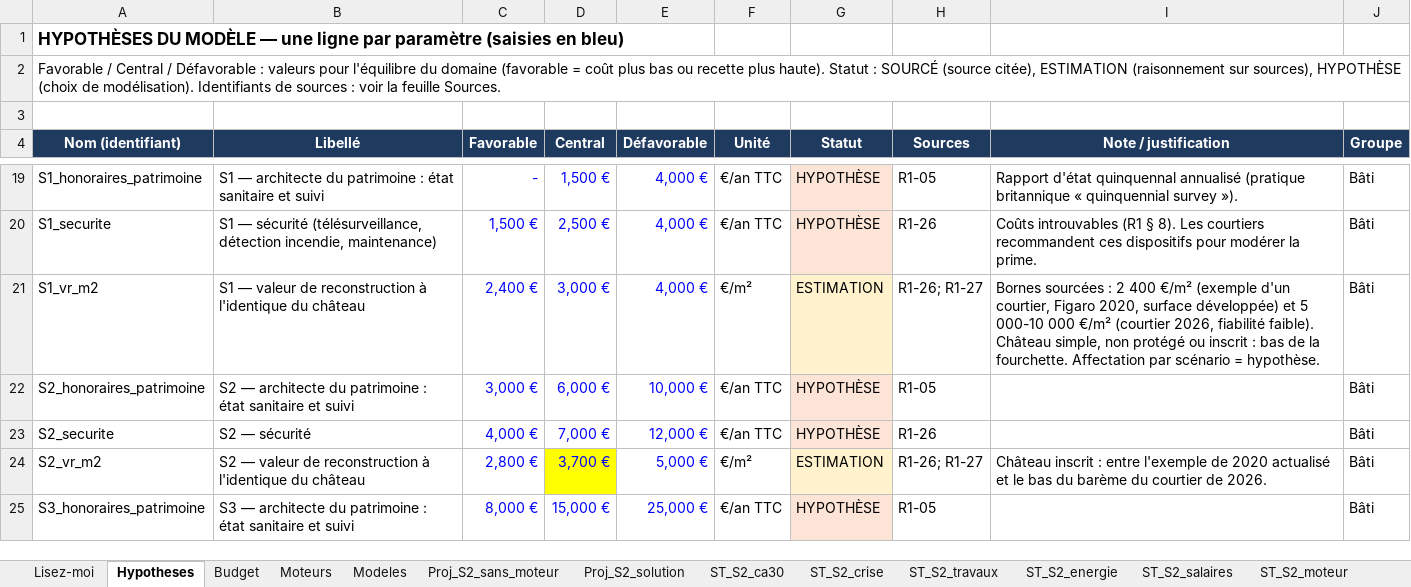
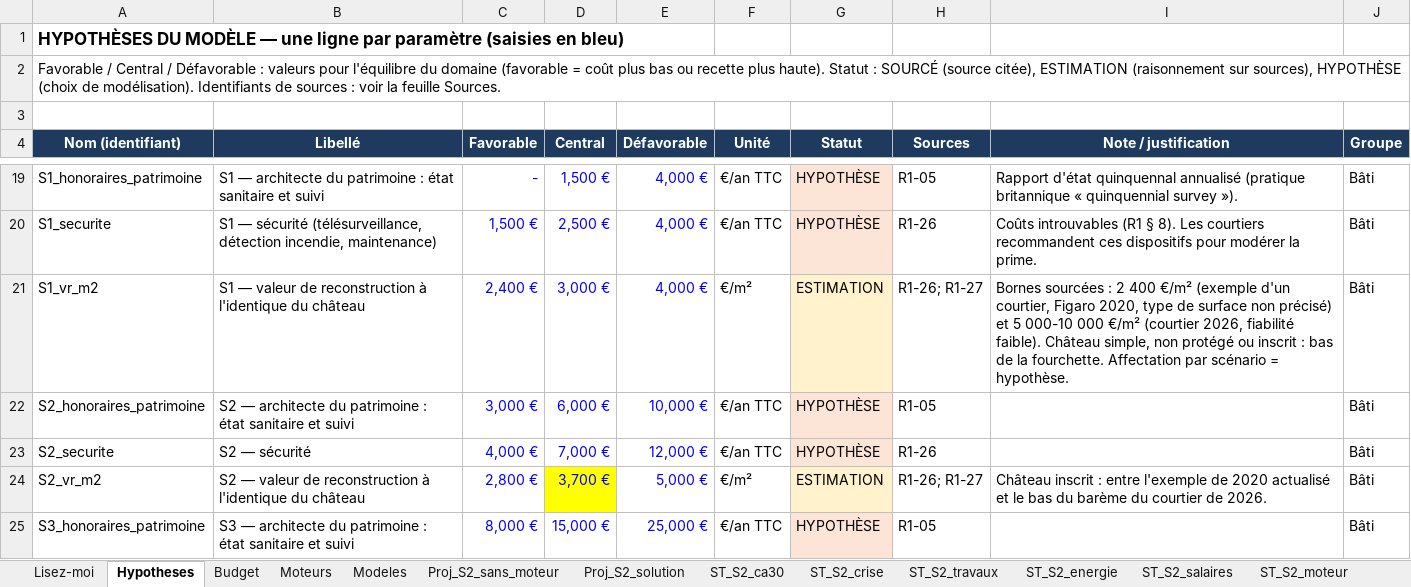
Before and after one commit to mabrs1785-arch/Ch-teau-, an Excel workbook: EQUATION_ECONOMIQUE_CHATEAU/02_MODELE/sorties/Modele_equation_chateau.xlsx, sheet Hypotheses, drawn as a sheet; only a part is shown, gaps mark what is left out; values as stored, in another font and other column widths than the file's, no borders; the diff covers the shown part only; the diff names each change by its address in the sheet, - before the commit and + after, or states it on an @@ line.

```diff
--- a/EQUATION_ECONOMIQUE_CHATEAU/02_MODELE/sorties/Modele_equation_chateau.xlsx (sheet Hypotheses)
+++ b/EQUATION_ECONOMIQUE_CHATEAU/02_MODELE/sorties/Modele_equation_chateau.xlsx (sheet Hypotheses)
-I21 (Note / justification): …Figaro 2020, surface développée) et 5…
+I21 (Note / justification): …Figaro 2020, type de surface non précisé) et 5…
```
Also changed, not shown: 24 edited cells and cell formats elsewhere in this sheet, sheet Sources, sheet Proj_S3_solution, sheet Stress_synthese, 14 other files.
